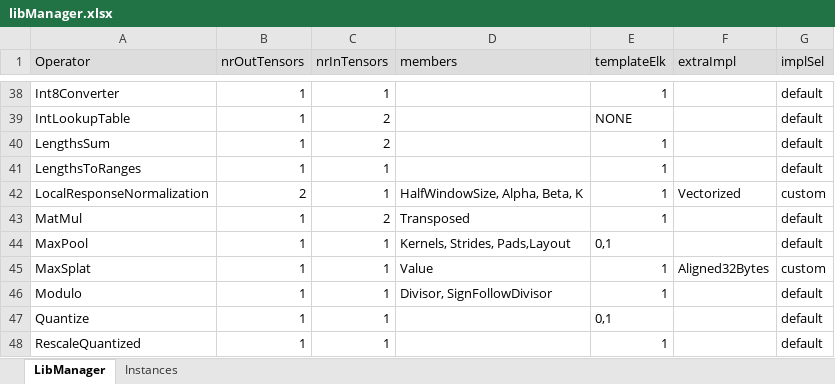
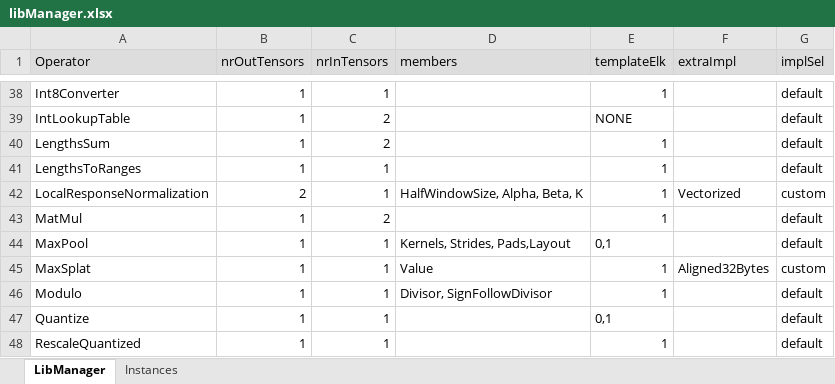
Before and after one commit to ubergarm/et-platform, an Excel workbook: dnn-library/scripts/libManager.xlsx, sheet LibManager, drawn as a sheet; only a part is shown, gaps mark what is left out; values as stored, in another font and other column widths than the file's, no borders; the diff names each change by its address in the sheet, - before the commit and + after, or states it on an @@ line.

Commit message:
[dnn-library] [SW-5157] Remove obsolete MatMulTransposed code

```diff
--- a/dnn-library/scripts/libManager.xlsx (sheet LibManager)
+++ b/dnn-library/scripts/libManager.xlsx (sheet LibManager)
-D43 (members): Transposed
+D43 (members): (empty)
```
Also changed, not shown: 6 other files.
